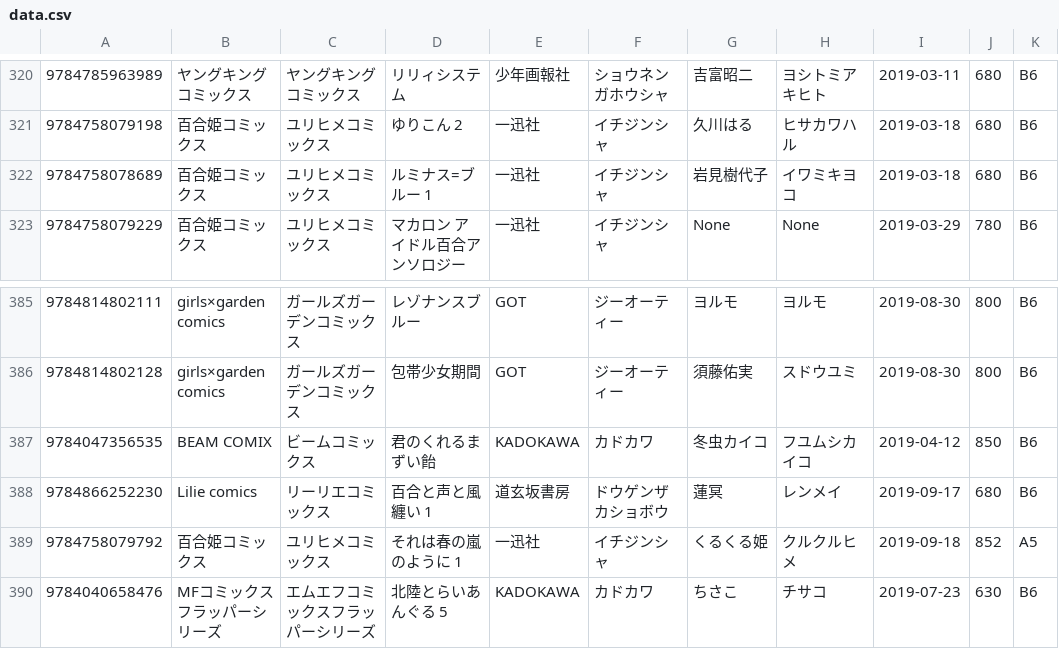
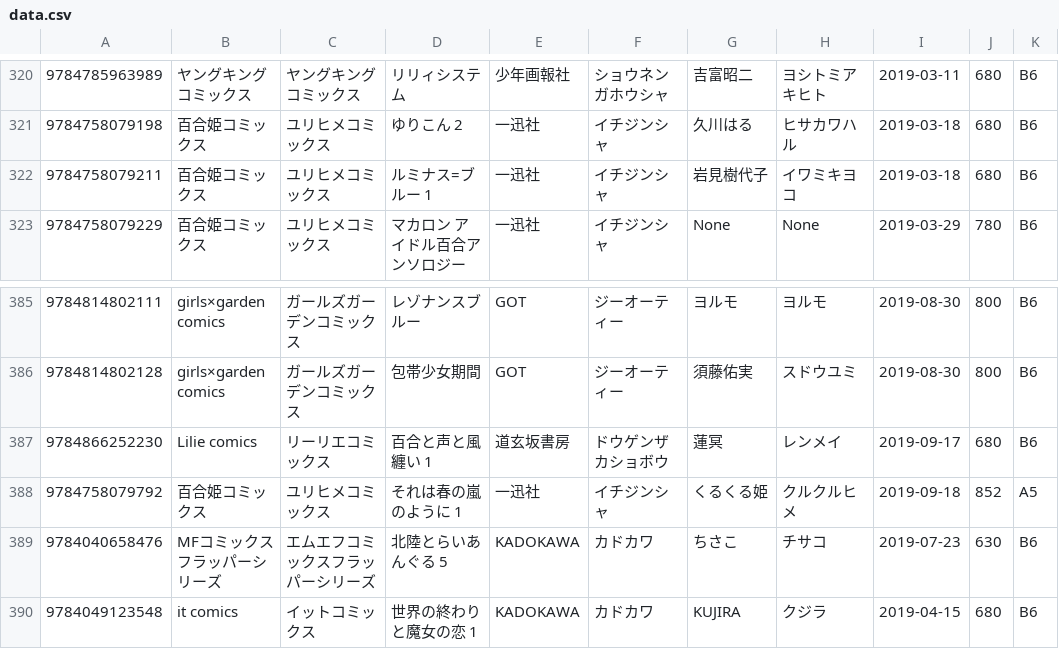
Before and after one commit to mitsuemon/lily-comics, a CSV file: data.csv, drawn as a sheet; only a part is shown, gaps mark what is left out; the shorter side is filled out with more unchanged rows.

Commit message:
[remove] 君のくれるまずい飴の削除,ルミナス=ブルーのISBN訂正

```diff
--- a/data.csv
+++ b/data.csv
@@ -321,3 +321,3 @@
 9784758079198,百合姫コミックス,ユリヒメコミックス,ゆりこん 2,一迅社,イチジンシャ,久川はる,ヒサカワハル,2019-03-18,680,B6
-9784758078689,百合姫コミックス,ユリヒメコミックス,ルミナス=ブルー 1,一迅社,イチジンシャ,岩見樹代子,イワミキヨコ,2019-03-18,680,B6
+9784758079211,百合姫コミックス,ユリヒメコミックス,ルミナス=ブルー 1,一迅社,イチジンシャ,岩見樹代子,イワミキヨコ,2019-03-18,680,B6
 9784758079229,百合姫コミックス,ユリヒメコミックス,マカロン アイドル百合アンソロジー,一迅社,イチジンシャ,None,None,2019-03-29,780,B6
@@ -386,3 +386,2 @@
 9784814802128,girls×garden comics,ガールズガーデンコミックス,包帯少女期間,GOT,ジーオーティー,須藤佑実,スドウユミ,2019-08-30,800,B6
-9784047356535,BEAM COMIX,ビームコミックス,君のくれるまずい飴,KADOKAWA,カドカワ,冬虫カイコ,フユムシカイコ,2019-04-12,850,B6
 9784866252230,Lilie comics,リーリエコミックス,百合と声と風纏い 1,道玄坂書房,ドウゲンザカショボウ,蓮冥,レンメイ,2019-09-17,680,B6
```
